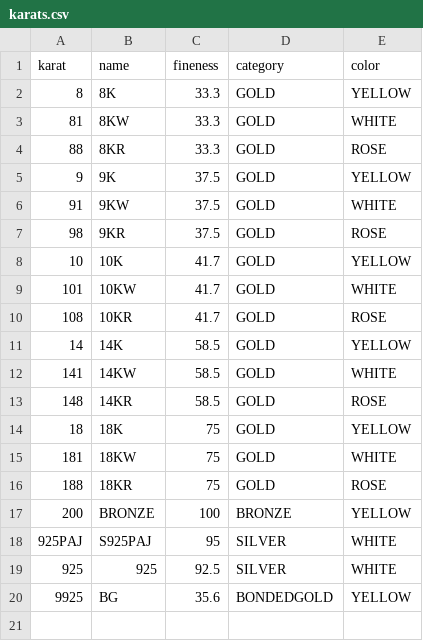
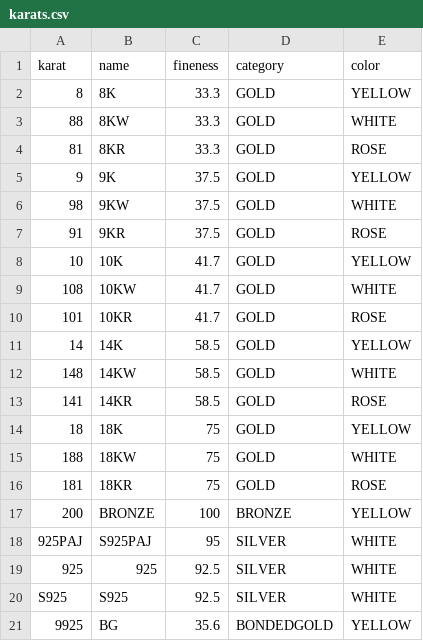
Before and after one commit to zmfengg/miscs, a CSV file: hnjcore/models/karats.csv, drawn as a sheet.

```diff
--- a/hnjcore/models/karats.csv
+++ b/hnjcore/models/karats.csv
@@ -2,16 +2,16 @@ karat,name,fineness,category,color
 8,8K,33.3,GOLD,YELLOW
-81,8KW,33.3,GOLD,WHITE
-88,8KR,33.3,GOLD,ROSE
+88,8KW,33.3,GOLD,WHITE
+81,8KR,33.3,GOLD,ROSE
 9,9K,37.5,GOLD,YELLOW
-91,9KW,37.5,GOLD,WHITE
-98,9KR,37.5,GOLD,ROSE
+98,9KW,37.5,GOLD,WHITE
+91,9KR,37.5,GOLD,ROSE
 10,10K,41.7,GOLD,YELLOW
-101,10KW,41.7,GOLD,WHITE
-108,10KR,41.7,GOLD,ROSE
+108,10KW,41.7,GOLD,WHITE
+101,10KR,41.7,GOLD,ROSE
 14,14K,58.5,GOLD,YELLOW
-141,14KW,58.5,GOLD,WHITE
-148,14KR,58.5,GOLD,ROSE
+148,14KW,58.5,GOLD,WHITE
+141,14KR,58.5,GOLD,ROSE
 18,18K,75,GOLD,YELLOW
-181,18KW,75,GOLD,WHITE
-188,18KR,75,GOLD,ROSE
+188,18KW,75,GOLD,WHITE
+181,18KR,75,GOLD,ROSE
 200,BRONZE,100,BRONZE,YELLOW
@@ -19,2 +19,3 @@ karat,name,fineness,category,color
 925,925,92.5,SILVER,WHITE
+S925,S925,92.5,SILVER,WHITE
 9925,BG,35.6,BONDEDGOLD,YELLOW
```
Also changed, not shown: utilz/res/karats.csv, 6 other files.
